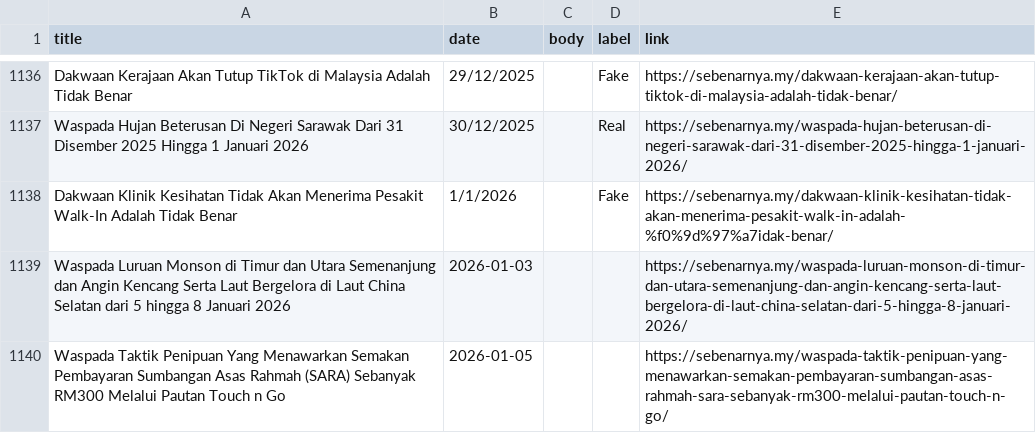
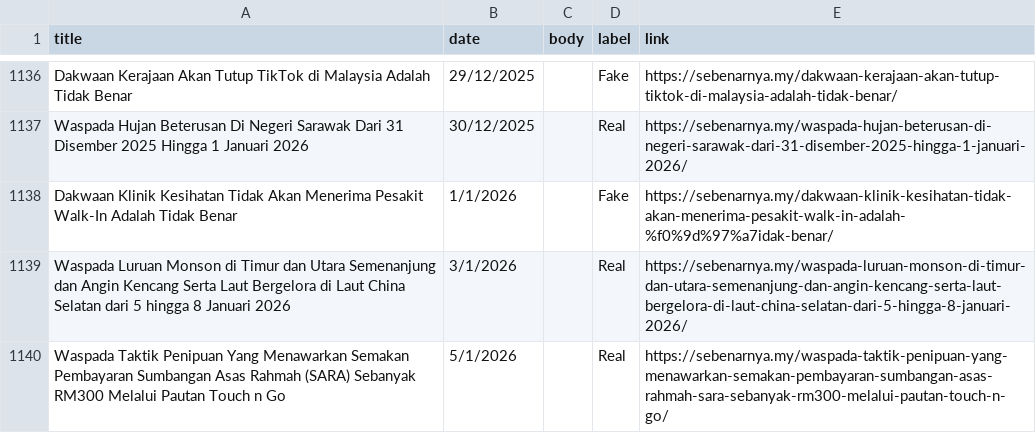
Before and after one commit to adamhera/CheckFakta, a CSV file: ml/sebenarnya_labeledLatest.csv, drawn as a sheet; only a part is shown, gaps mark what is left out.

Commit message:
Update the label for the dataset

```diff
--- a/ml/sebenarnya_labeledLatest.csv
+++ b/ml/sebenarnya_labeledLatest.csv
@@ -1182,3 +1182,3 @@ Waspada Hujan Beterusan Di Negeri Sarawak Dari 31 Disember 2025 Hingga 1 Januari
 Dakwaan Klinik Kesihatan Tidak Akan Menerima Pesakit Walk-In Adalah Tidak Benar,1/1/2026,,Fake,https://sebenarnya.my/dakwaan-klinik-kesihatan-tidak-akan-menerima-pesakit-walk-in-adalah-%f0%9d%97%a7idak-benar/
-Waspada Luruan Monson di Timur dan Utara Semenanjung dan Angin Kencang Serta Laut Bergelora di Laut China Selatan dari 5 hingga 8 Januari 2026,2026-01-03,,,https://sebenarnya.my/waspada-luruan-monson-di-timur-dan-utara-semenanjung-dan-angin-kencang-serta-laut-bergelora-di-laut-china-selatan-dari-5-hingga-8-januari-2026/
-Waspada Taktik Penipuan Yang Menawarkan Semakan Pembayaran Sumbangan Asas Rahmah (SARA) Sebanyak RM300 Melalui Pautan Touch n Go,2026-01-05,,,https://sebenarnya.my/waspada-taktik-penipuan-yang-menawarkan-semakan-pembayaran-sumbangan-asas-rahmah-sara-sebanyak-rm300-melalui-pautan-touch-n-go/
+Waspada Luruan Monson di Timur dan Utara Semenanjung dan Angin Kencang Serta Laut Bergelora di Laut China Selatan dari 5 hingga 8 Januari 2026,3/1/2026,,Real,https://sebenarnya.my/waspada-luruan-monson-di-timur-dan-utara-semenanjung-dan-angin-kencang-serta-laut-bergelora-di-laut-china-selatan-dari-5-hingga-8-januari-2026/
+Waspada Taktik Penipuan Yang Menawarkan Semakan Pembayaran Sumbangan Asas Rahmah (SARA) Sebanyak RM300 Melalui Pautan Touch n Go,5/1/2026,,Real,https://sebenarnya.my/waspada-taktik-penipuan-yang-menawarkan-semakan-pembayaran-sumbangan-asas-rahmah-sara-sebanyak-rm300-melalui-pautan-touch-n-go/
```
Also changed, not shown: ml/sebenarnya_with_links_new.csv.
